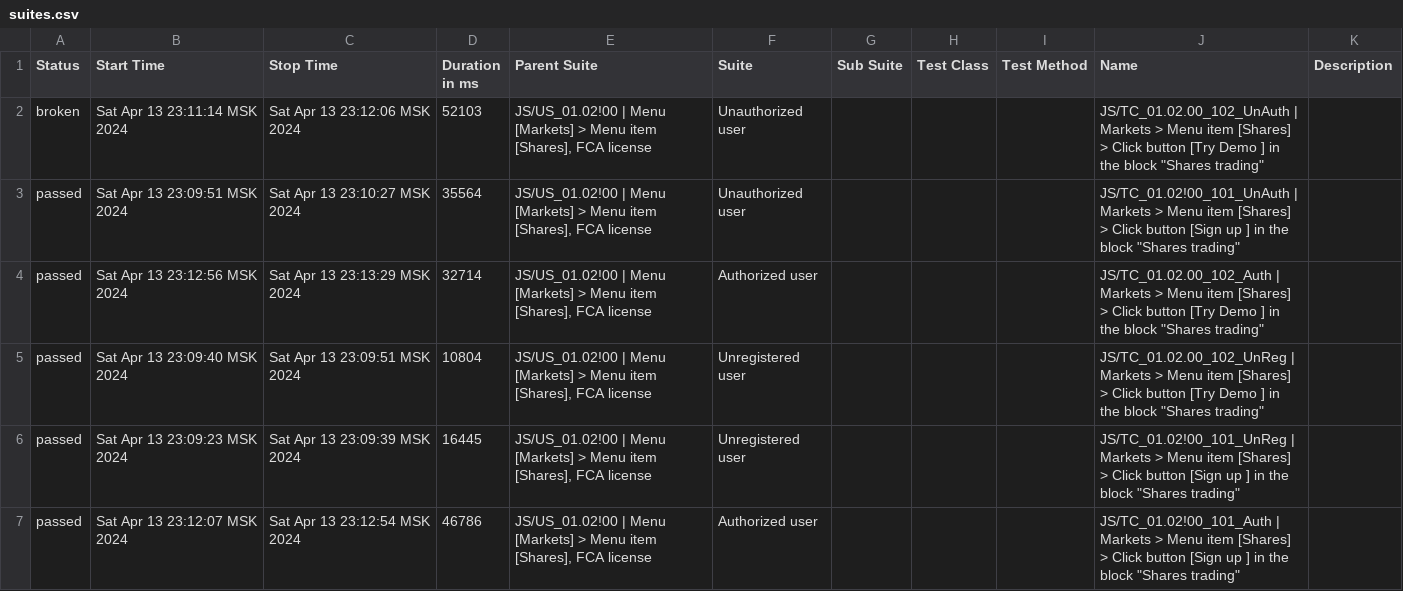
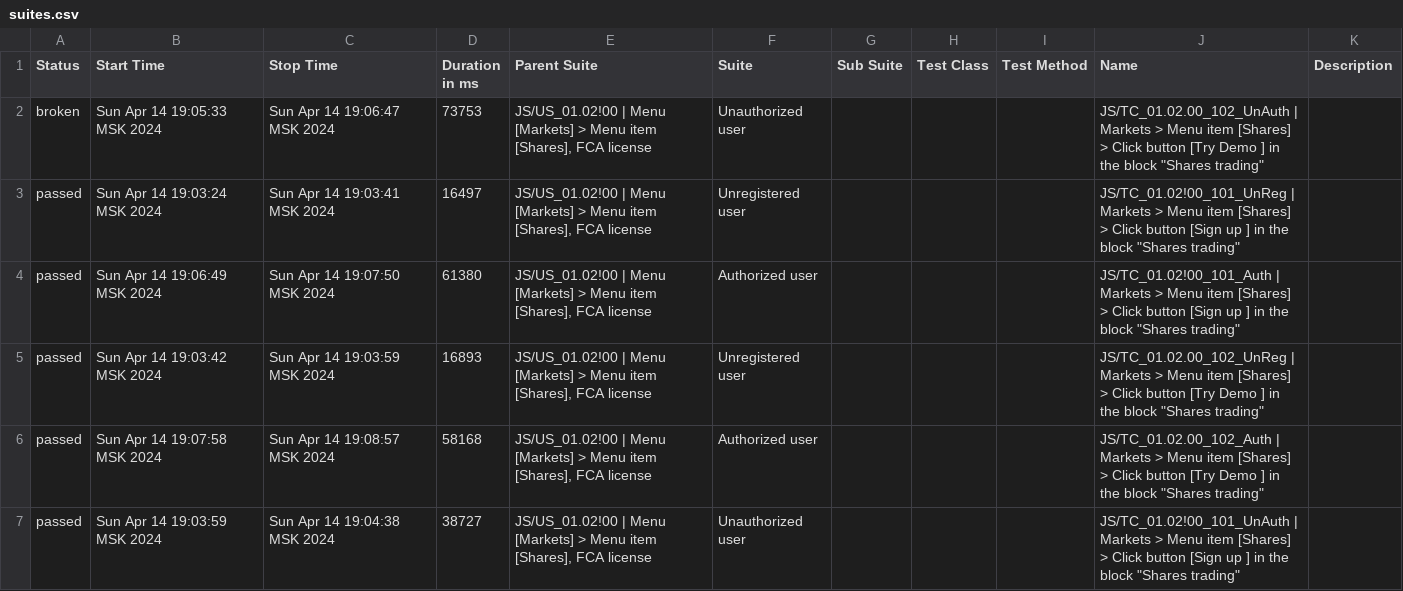
Before and after one commit to SawkaQA/TestCapitalComCypress, a CSV file: allure-report/data/suites.csv, drawn as a sheet.

Commit message:
update  allure report

```diff
--- a/allure-report/data/suites.csv
+++ b/allure-report/data/suites.csv
@@ -1,7 +1,7 @@
 "Status","Start Time","Stop Time","Duration in ms","Parent Suite","Suite","Sub Suite","Test Class","Test Method","Name","Description"
-"broken","Sat Apr 13 23:11:14 MSK 2024","Sat Apr 13 23:12:06 MSK 2024","52103","JS/US_01.02!00 | Menu [Markets] > Menu item [Shares], FCA license","Unauthorized user","","","","JS/TC_01.02.00_102_UnAuth | Markets > Menu item [Shares] > Click button [Try Demo ]  in the block ""Shares trading""",""
-"passed","Sat Apr 13 23:09:51 MSK 2024","Sat Apr 13 23:10:27 MSK 2024","35564","JS/US_01.02!00 | Menu [Markets] > Menu item [Shares], FCA license","Unauthorized user","","","","JS/TC_01.02!00_101_UnAuth | Markets > Menu item [Shares] > Click button [Sign up ] in the block ""Shares trading""",""
-"passed","Sat Apr 13 23:12:56 MSK 2024","Sat Apr 13 23:13:29 MSK 2024","32714","JS/US_01.02!00 | Menu [Markets] > Menu item [Shares], FCA license","Authorized  user","","","","JS/TC_01.02.00_102_Auth | Markets > Menu item [Shares] > Click button [Try Demo ]  in the block ""Shares trading""",""
-"passed","Sat Apr 13 23:09:40 MSK 2024","Sat Apr 13 23:09:51 MSK 2024","10804","JS/US_01.02!00 | Menu [Markets] > Menu item [Shares], FCA license","Unregistered user","","","","JS/TC_01.02.00_102_UnReg | Markets > Menu item [Shares] > Click button [Try Demo ]  in the block ""Shares trading""",""
-"passed","Sat Apr 13 23:09:23 MSK 2024","Sat Apr 13 23:09:39 MSK 2024","16445","JS/US_01.02!00 | Menu [Markets] > Menu item [Shares], FCA license","Unregistered user","","","","JS/TC_01.02!00_101_UnReg | Markets > Menu item [Shares] > Click button [Sign up ] in the block ""Shares trading""",""
-"passed","Sat Apr 13 23:12:07 MSK 2024","Sat Apr 13 23:12:54 MSK 2024","46786","JS/US_01.02!00 | Menu [Markets] > Menu item [Shares], FCA license","Authorized  user","","","","JS/TC_01.02!00_101_Auth | Markets > Menu item [Shares] > Click button [Sign up ] in the block ""Shares trading""",""
+"broken","Sun Apr 14 19:05:33 MSK 2024","Sun Apr 14 19:06:47 MSK 2024","73753","JS/US_01.02!00 | Menu [Markets] > Menu item [Shares], FCA license","Unauthorized user","","","","JS/TC_01.02.00_102_UnAuth | Markets > Menu item [Shares] > Click button [Try Demo ]  in the block ""Shares trading""",""
+"passed","Sun Apr 14 19:03:24 MSK 2024","Sun Apr 14 19:03:41 MSK 2024","16497","JS/US_01.02!00 | Menu [Markets] > Menu item [Shares], FCA license","Unregistered user","","","","JS/TC_01.02!00_101_UnReg | Markets > Menu item [Shares] > Click button [Sign up ] in the block ""Shares trading""",""
+"passed","Sun Apr 14 19:06:49 MSK 2024","Sun Apr 14 19:07:50 MSK 2024","61380","JS/US_01.02!00 | Menu [Markets] > Menu item [Shares], FCA license","Authorized  user","","","","JS/TC_01.02!00_101_Auth | Markets > Menu item [Shares] > Click button [Sign up ] in the block ""Shares trading""",""
+"passed","Sun Apr 14 19:03:42 MSK 2024","Sun Apr 14 19:03:59 MSK 2024","16893","JS/US_01.02!00 | Menu [Markets] > Menu item [Shares], FCA license","Unregistered user","","","","JS/TC_01.02.00_102_UnReg | Markets > Menu item [Shares] > Click button [Try Demo ]  in the block ""Shares trading""",""
+"passed","Sun Apr 14 19:07:58 MSK 2024","Sun Apr 14 19:08:57 MSK 2024","58168","JS/US_01.02!00 | Menu [Markets] > Menu item [Shares], FCA license","Authorized  user","","","","JS/TC_01.02.00_102_Auth | Markets > Menu item [Shares] > Click button [Try Demo ]  in the block ""Shares trading""",""
+"passed","Sun Apr 14 19:03:59 MSK 2024","Sun Apr 14 19:04:38 MSK 2024","38727","JS/US_01.02!00 | Menu [Markets] > Menu item [Shares], FCA license","Unauthorized user","","","","JS/TC_01.02!00_101_UnAuth | Markets > Menu item [Shares] > Click button [Sign up ] in the block ""Shares trading""",""
```
Also changed, not shown: 54 other files.
